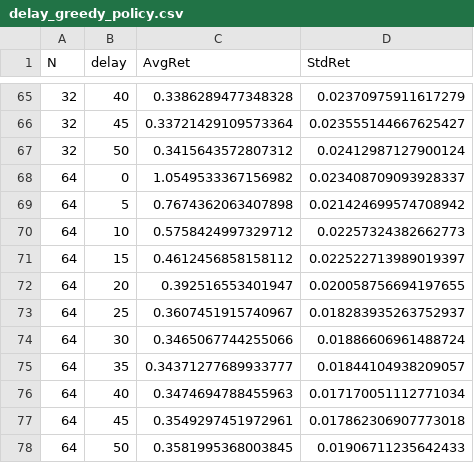
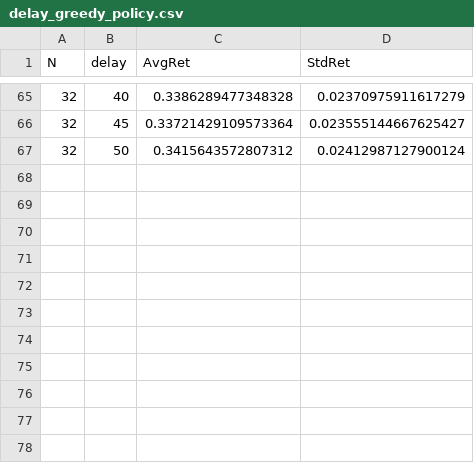
Before and after one commit to kdkyum/RatchetDRL, a CSV file: data/results/delay_greedy_policy.csv, drawn as a sheet; only a part is shown, gaps mark what is left out.

```diff
--- a/data/results/delay_greedy_policy.csv
+++ b/data/results/delay_greedy_policy.csv
@@ -67,12 +67 @@ N,delay,AvgRet,StdRet
 32,50,0.3415643572807312,0.02412987127900124
-64,0,1.0549533367156982,0.023408709093928337
-64,5,0.7674362063407898,0.021424699574708942
-64,10,0.5758424997329712,0.02257324382662773
-64,15,0.4612456858158112,0.022522713989019397
-64,20,0.392516553401947,0.020058756694197655
-64,25,0.3607451915740967,0.018283935263752937
-64,30,0.3465067744255066,0.01886606961488724
-64,35,0.34371277689933777,0.01844104938209057
-64,40,0.3474694788455963,0.017170051112771034
-64,45,0.3549297451972961,0.017862306907773018
-64,50,0.3581995368003845,0.01906711235642433
```
Also changed, not shown: 1 other file.
